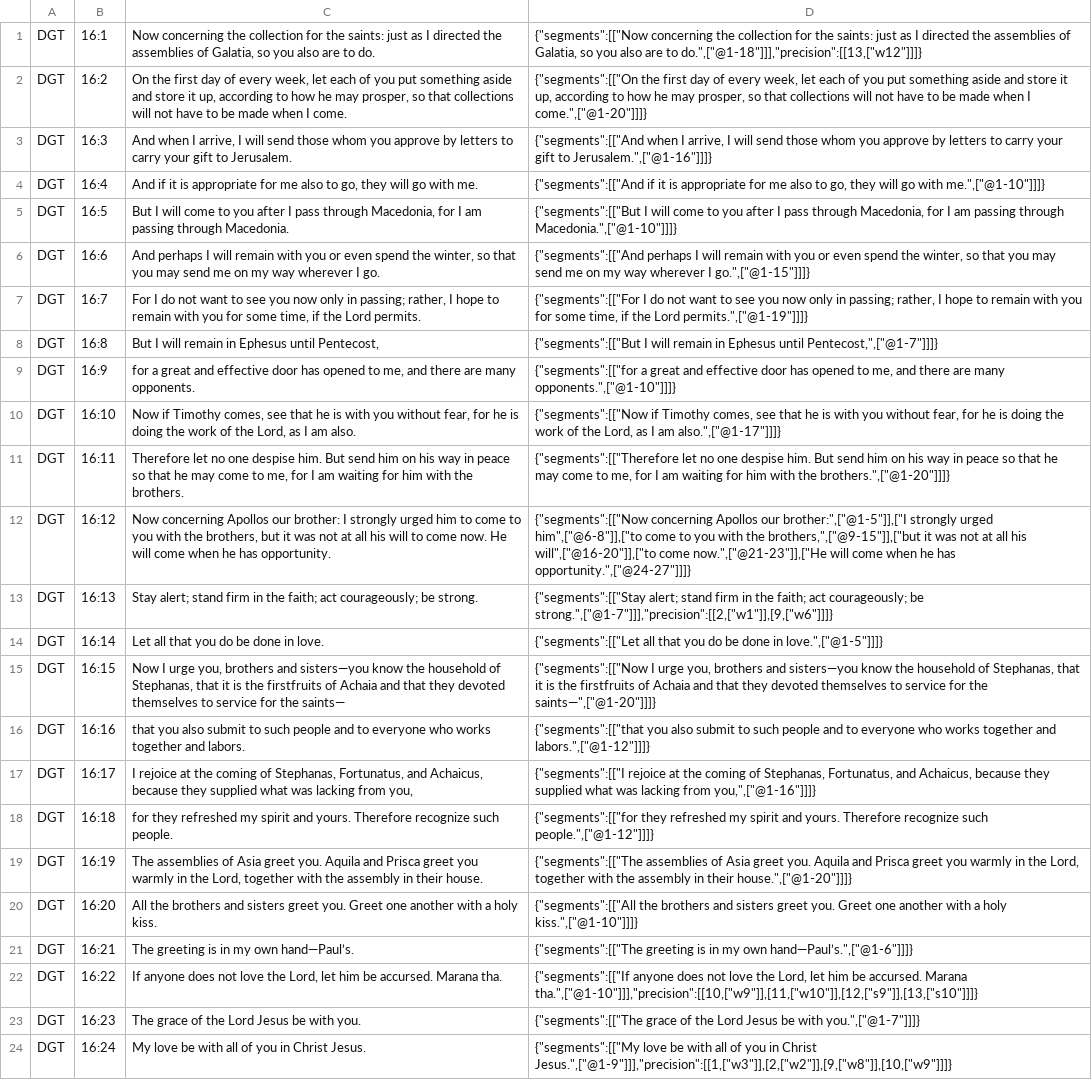
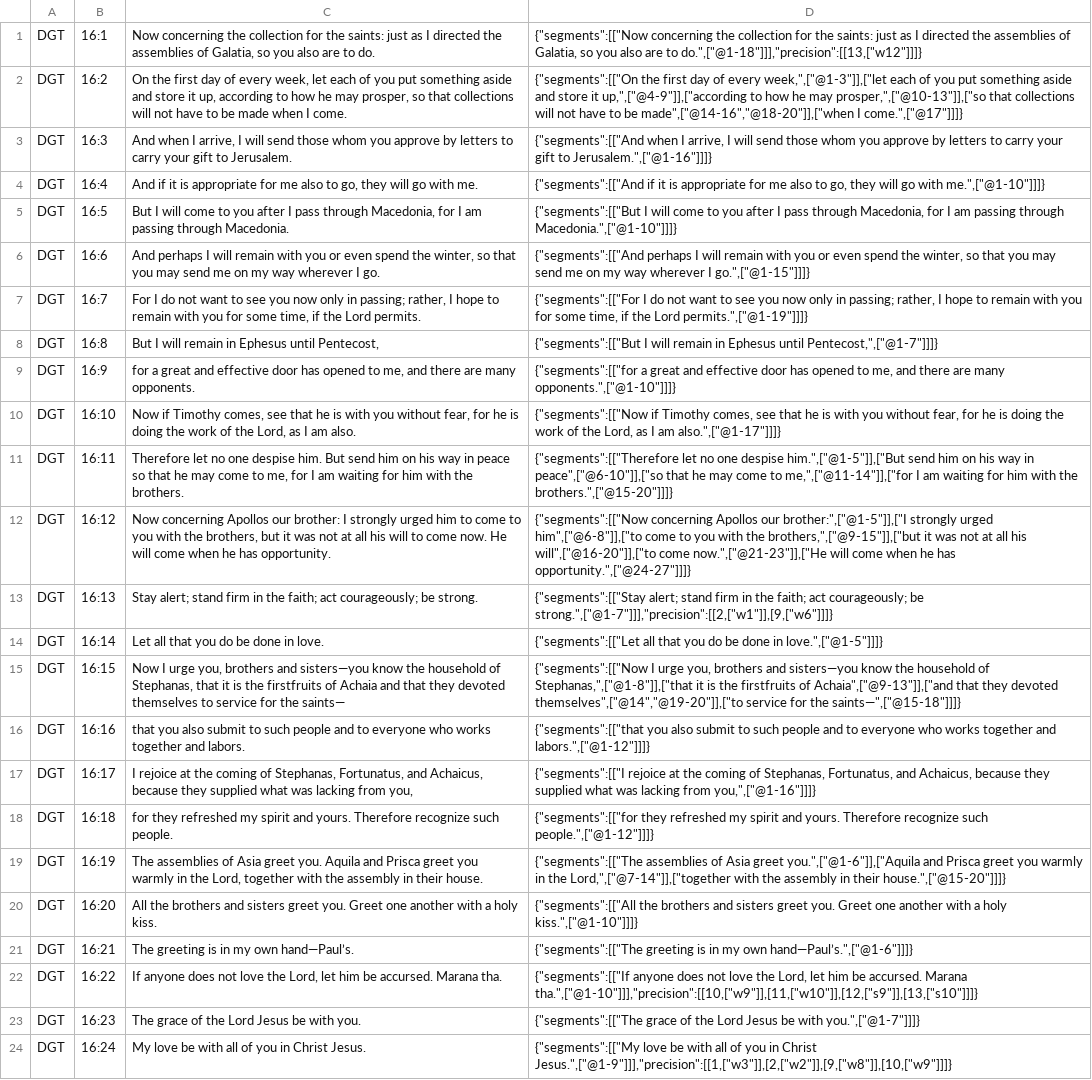
Before and after one commit to darethehair/DGTBible, a TSV file: data/authoring/1corinthians-16-dgt.tsv, drawn as a sheet.

Commit message:
Narrow further safe 1 Corinthians spans

```diff
--- a/data/authoring/1corinthians-16-dgt.tsv
+++ b/data/authoring/1corinthians-16-dgt.tsv
@@ -1,3 +1,3 @@
 DGT	16:1	Now concerning the collection for the saints: just as I directed the assemblies of Galatia, so you also are to do.	{"segments":[["Now concerning the collection for the saints: just as I directed the assemblies of Galatia, so you also are to do.",["@1-18"]]],"precision":[[13,["w12"]]]}
-DGT	16:2	On the first day of every week, let each of you put something aside and store it up, according to how he may prosper, so that collections will not have to be made when I come.	{"segments":[["On the first day of every week, let each of you put something aside and store it up, according to how he may prosper, so that collections will not have to be made when I come.",["@1-20"]]]}
+DGT	16:2	On the first day of every week, let each of you put something aside and store it up, according to how he may prosper, so that collections will not have to be made when I come.	{"segments":[["On the first day of every week,",["@1-3"]],["let each of you put something aside and store it up,",["@4-9"]],["according to how he may prosper,",["@10-13"]],["so that collections will not have to be made",["@14-16","@18-20"]],["when I come.",["@17"]]]}
 DGT	16:3	And when I arrive, I will send those whom you approve by letters to carry your gift to Jerusalem.	{"segments":[["And when I arrive, I will send those whom you approve by letters to carry your gift to Jerusalem.",["@1-16"]]]}
@@ -10,3 +10,3 @@ DGT	16:9	for a great and effective door has opened to me, and there are many opp
 DGT	16:10	Now if Timothy comes, see that he is with you without fear, for he is doing the work of the Lord, as I am also.	{"segments":[["Now if Timothy comes, see that he is with you without fear, for he is doing the work of the Lord, as I am also.",["@1-17"]]]}
-DGT	16:11	Therefore let no one despise him. But send him on his way in peace so that he may come to me, for I am waiting for him with the brothers.	{"segments":[["Therefore let no one despise him. But send him on his way in peace so that he may come to me, for I am waiting for him with the brothers.",["@1-20"]]]}
+DGT	16:11	Therefore let no one despise him. But send him on his way in peace so that he may come to me, for I am waiting for him with the brothers.	{"segments":[["Therefore let no one despise him.",["@1-5"]],["But send him on his way in peace",["@6-10"]],["so that he may come to me,",["@11-14"]],["for I am waiting for him with the brothers.",["@15-20"]]]}
 DGT	16:12	Now concerning Apollos our brother: I strongly urged him to come to you with the brothers, but it was not at all his will to come now. He will come when he has opportunity.	{"segments":[["Now concerning Apollos our brother:",["@1-5"]],["I strongly urged him",["@6-8"]],["to come to you with the brothers,",["@9-15"]],["but it was not at all his will",["@16-20"]],["to come now.",["@21-23"]],["He will come when he has opportunity.",["@24-27"]]]}
@@ -14,3 +14,3 @@ DGT	16:13	Stay alert; stand firm in the faith; act courageously; be strong.	{"se
 DGT	16:14	Let all that you do be done in love.	{"segments":[["Let all that you do be done in love.",["@1-5"]]]}
-DGT	16:15	Now I urge you, brothers and sisters—you know the household of Stephanas, that it is the firstfruits of Achaia and that they devoted themselves to service for the saints—	{"segments":[["Now I urge you, brothers and sisters—you know the household of Stephanas, that it is the firstfruits of Achaia and that they devoted themselves to service for the saints—",["@1-20"]]]}
+DGT	16:15	Now I urge you, brothers and sisters—you know the household of Stephanas, that it is the firstfruits of Achaia and that they devoted themselves to service for the saints—	{"segments":[["Now I urge you, brothers and sisters—you know the household of Stephanas,",["@1-8"]],["that it is the firstfruits of Achaia",["@9-13"]],["and that they devoted themselves",["@14","@19-20"]],["to service for the saints—",["@15-18"]]]}
 DGT	16:16	that you also submit to such people and to everyone who works together and labors.	{"segments":[["that you also submit to such people and to everyone who works together and labors.",["@1-12"]]]}
@@ -18,3 +18,3 @@ DGT	16:17	I rejoice at the coming of Stephanas, Fortunatus, and Achaicus, becaus
 DGT	16:18	for they refreshed my spirit and yours. Therefore recognize such people.	{"segments":[["for they refreshed my spirit and yours. Therefore recognize such people.",["@1-12"]]]}
-DGT	16:19	The assemblies of Asia greet you. Aquila and Prisca greet you warmly in the Lord, together with the assembly in their house.	{"segments":[["The assemblies of Asia greet you. Aquila and Prisca greet you warmly in the Lord, together with the assembly in their house.",["@1-20"]]]}
+DGT	16:19	The assemblies of Asia greet you. Aquila and Prisca greet you warmly in the Lord, together with the assembly in their house.	{"segments":[["The assemblies of Asia greet you.",["@1-6"]],["Aquila and Prisca greet you warmly in the Lord,",["@7-14"]],["together with the assembly in their house.",["@15-20"]]]}
 DGT	16:20	All the brothers and sisters greet you. Greet one another with a holy kiss.	{"segments":[["All the brothers and sisters greet you. Greet one another with a holy kiss.",["@1-10"]]]}
```
Also changed, not shown: data/authoring/1corinthians-14-dgt.tsv.
